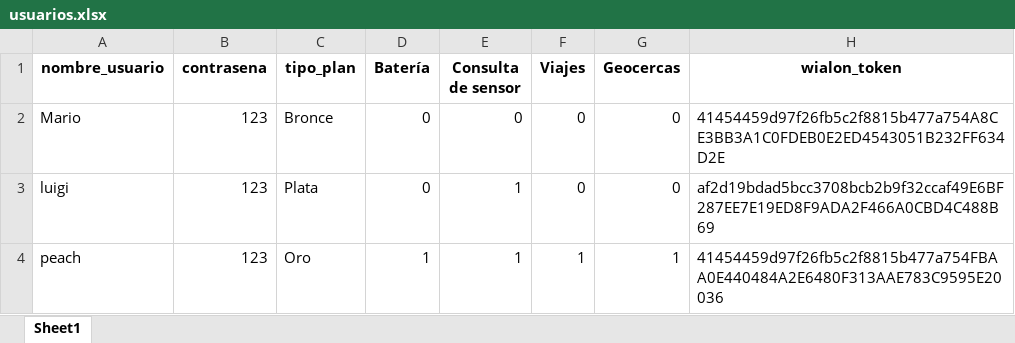
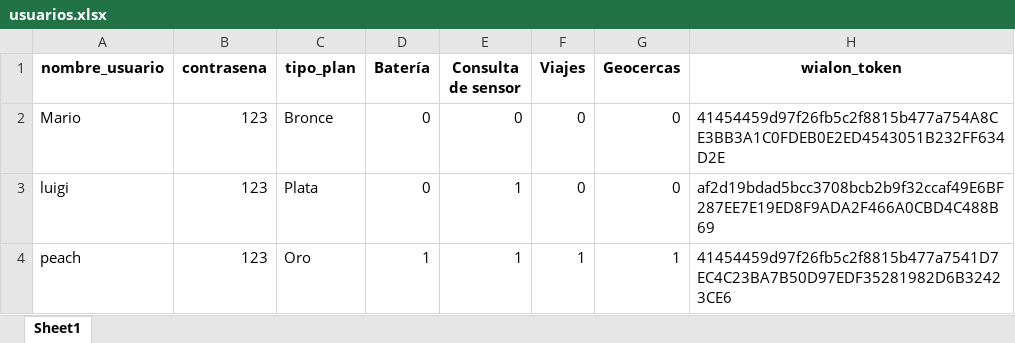
Before and after one commit to lorenzoog00/ProyectoEva_embeding, an Excel workbook: usuarios.xlsx, sheet Sheet1, drawn as a sheet; values as stored, in another font and other column widths than the file's, no borders; the diff names each change by its address in the sheet, - before the commit and + after, or states it on an @@ line.

```diff
--- a/usuarios.xlsx (sheet Sheet1)
+++ b/usuarios.xlsx (sheet Sheet1)
-H4 (wialon_token): 41454459d97f26fb5c2f8815b477a754FBAA0E440484A2E6480F313AAE783C9595E20036
+H4 (wialon_token): 41454459d97f26fb5c2f8815b477a7541D7EC4C23BA7B50D97EDF35281982D6B32423CE6
```
Also changed, not shown: 5 other files.
